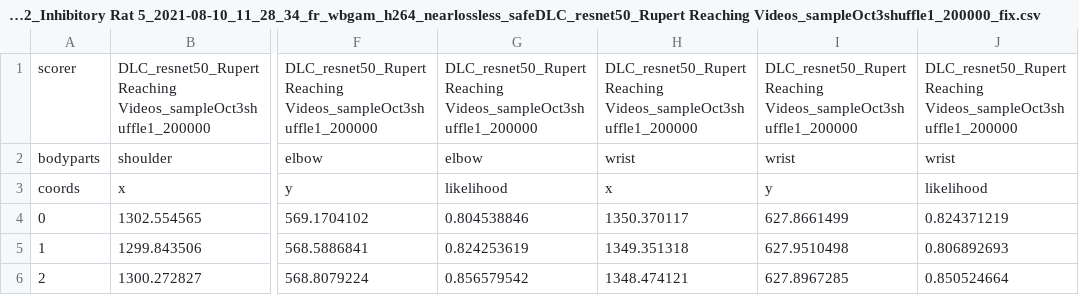
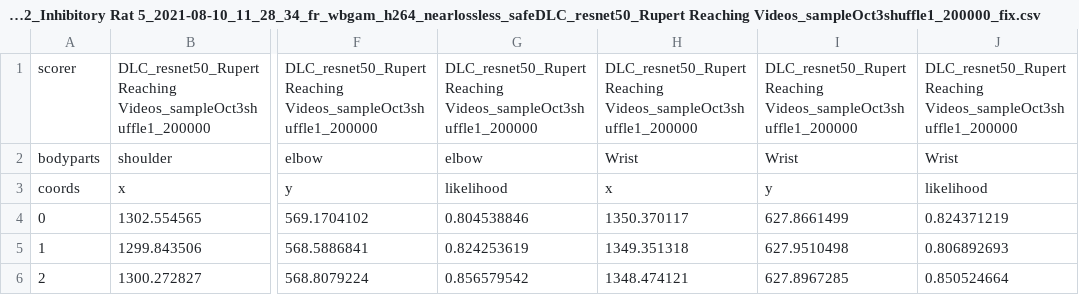
Before and after one commit to gavinkoma/rupertreaching, a CSV file: newdata/Rupert_week2_cam2_Inhibitory Rat 5_2021-08-10_11_28_34_fr_wbgam_h264_nearlossless_safeDLC_resnet50_Rupert Reaching Videos_sampleOct3shuffle1_200000_fix.csv, drawn as a sheet; only a part is shown, gaps mark what is left out; the diff names each change by its address in the sheet, - before the commit and + after, or states it on an @@ line.

```diff
--- a/newdata/Rupert_week2_cam2_Inhibitory Rat 5_2021-08-10_11_28_34_fr_wbgam_h264_nearlossless_safeDLC_resnet50_Rupert Reaching Videos_sampleOct3shuffle1_200000_fix.csv
+++ b/newdata/Rupert_week2_cam2_Inhibitory Rat 5_2021-08-10_11_28_34_fr_wbgam_h264_nearlossless_safeDLC_resnet50_Rupert Reaching Videos_sampleOct3shuffle1_200000_fix.csv
-H2: wrist
+H2: Wrist
-I2: wrist
+I2: Wrist
-J2: wrist
+J2: Wrist
```
Also changed, not shown: newdata/reachfiles.csv, 11 other files.
